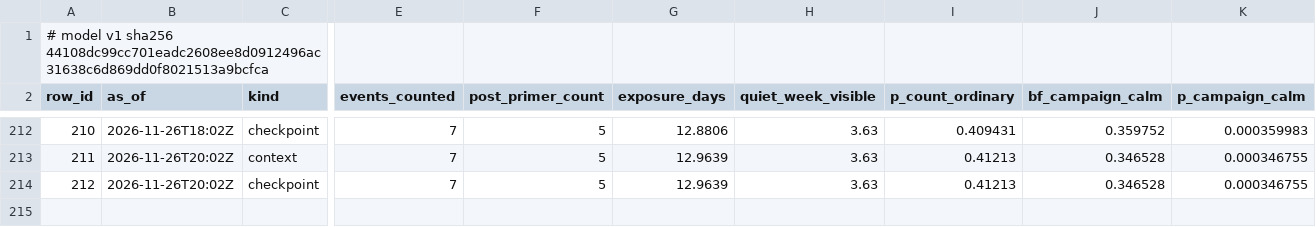
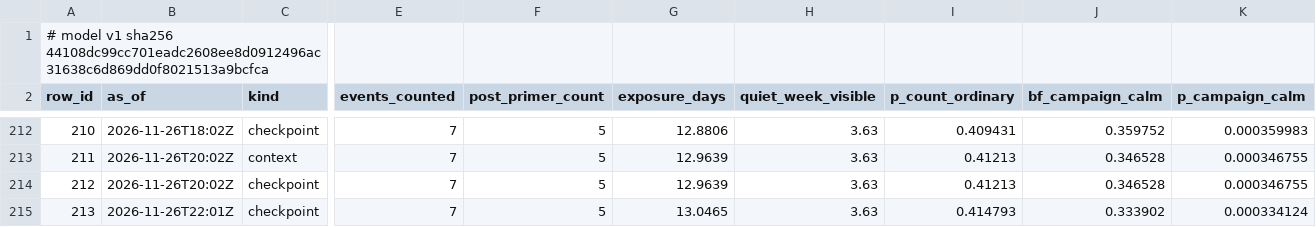
Before and after one commit to shumow/fridaythe13th-cyberattack-or-clusterfuck, a CSV file: output/series-v1.csv, drawn as a sheet; only a part is shown, gaps mark what is left out; rows hold the shown columns only; the diff names each change by its address in the sheet, - before the commit and + after, or states it on an @@ line.

```diff
--- a/output/series-v1.csv
+++ b/output/series-v1.csv
+row 215: 213 | 2026-11-26T22:01Z | checkpoint | 7 | 5 | 13.0465 | 3.63 | 0.414793 | 0.333902 | 0.000334124
```
Also changed, not shown: log/log.csv, output/events-v1.csv, 3 other files.
